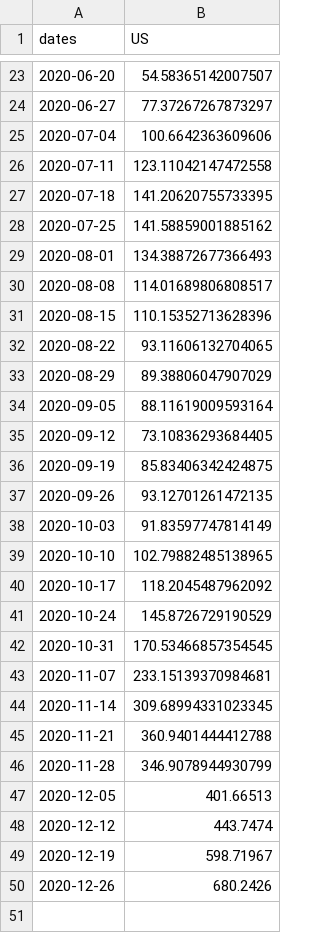
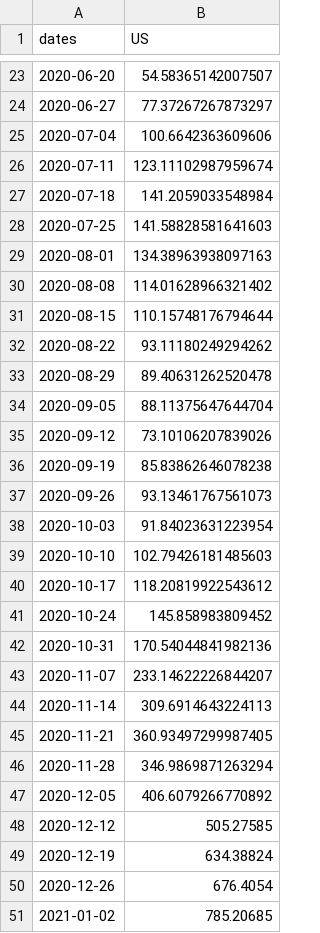
Before and after one commit to One-Quiet-Night/vis, a CSV file: src/Data/Country/JHU_IncidentCases_Country.csv, drawn as a sheet; only a part is shown, gaps mark what is left out.

```diff
--- a/src/Data/Country/JHU_IncidentCases_Country.csv
+++ b/src/Data/Country/JHU_IncidentCases_Country.csv
@@ -25,26 +25,27 @@ dates,US
 2020-07-04,100.6642363609606
-2020-07-11,123.11042147472558
-2020-07-18,141.20620755733395
-2020-07-25,141.58859001885162
-2020-08-01,134.38872677366493
-2020-08-08,114.01689806808517
-2020-08-15,110.15352713628396
-2020-08-22,93.11606132704065
-2020-08-29,89.38806047907029
-2020-09-05,88.11619009593164
-2020-09-12,73.10836293684405
-2020-09-19,85.83406342424875
-2020-09-26,93.12701261472135
-2020-10-03,91.83597747814149
-2020-10-10,102.79882485138965
-2020-10-17,118.2045487962092
-2020-10-24,145.8726729190529
-2020-10-31,170.53466857354545
-2020-11-07,233.15139370984681
-2020-11-14,309.68994331023345
-2020-11-21,360.9401444412788
-2020-11-28,346.9078944930799
-2020-12-05,401.66513
-2020-12-12,443.7474
-2020-12-19,598.71967
-2020-12-26,680.2426
+2020-07-11,123.11102987959674
+2020-07-18,141.2059033548984
+2020-07-25,141.58828581641603
+2020-08-01,134.38963938097163
+2020-08-08,114.01628966321402
+2020-08-15,110.15748176794644
+2020-08-22,93.11180249294262
+2020-08-29,89.40631262520478
+2020-09-05,88.11375647644704
+2020-09-12,73.10106207839026
+2020-09-19,85.83862646078238
+2020-09-26,93.13461767561073
+2020-10-03,91.84023631223954
+2020-10-10,102.79426181485603
+2020-10-17,118.20819922543612
+2020-10-24,145.858983809452
+2020-10-31,170.54044841982136
+2020-11-07,233.14622226844207
+2020-11-14,309.6914643224113
+2020-11-21,360.93497299987405
+2020-11-28,346.9869871263294
+2020-12-05,406.6079266770892
+2020-12-12,505.27585
+2020-12-19,634.38824
+2020-12-26,676.4054
+2021-01-02,785.20685
```
Also changed, not shown: src/Data/County/OQN_IncidentCasesForecast_County.csv, src/Data/State/JHU_IncidentCases_State.csv, 9 other files.
